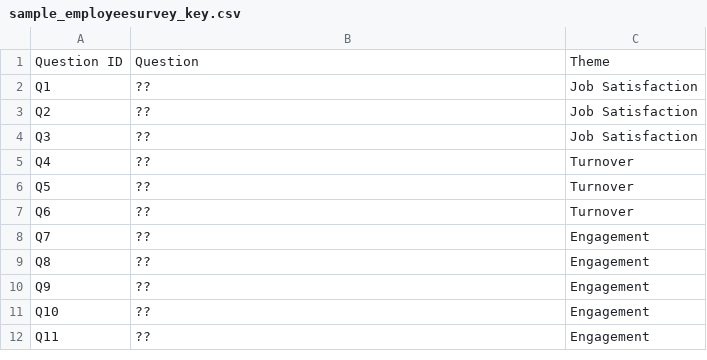
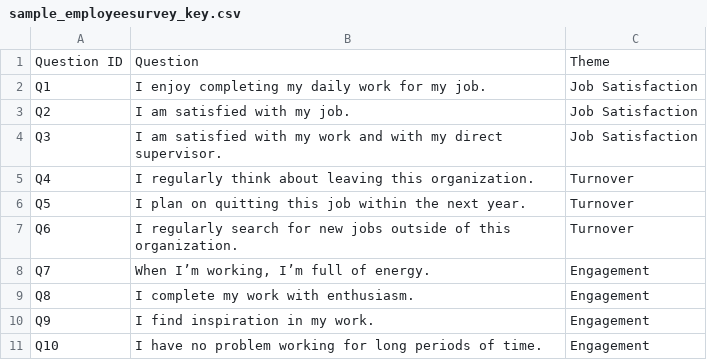
Before and after one commit to dlopez972/Employee_Survey_Analysis, a CSV file: sample_employeesurvey_key.csv, drawn as a sheet.

Commit message:
Add files via upload

```diff
--- a/sample_employeesurvey_key.csv
+++ b/sample_employeesurvey_key.csv
@@ -1,12 +1,11 @@
 Question ID,Question,Theme
-Q1,??,Job Satisfaction
-Q2,??,Job Satisfaction
-Q3,??,Job Satisfaction
-Q4,??,Turnover
-Q5,??,Turnover
-Q6,??,Turnover
-Q7,??,Engagement
-Q8,??,Engagement
-Q9,??,Engagement
-Q10,??,Engagement
-Q11,??,Engagement
+Q1,I enjoy completing my daily work for my job.,Job Satisfaction
+Q2,I am satisfied with my job.,Job Satisfaction
+Q3,I am satisfied with my work and with my direct supervisor.,Job Satisfaction
+Q4,I regularly think about leaving this organization.,Turnover
+Q5,I plan on quitting this job within the next year.,Turnover
+Q6,I regularly search for new jobs outside of this organization.,Turnover
+Q7,"When I’m working, I’m full of energy.",Engagement
+Q8,I complete my work with enthusiasm.,Engagement
+Q9,I find inspiration in my work.,Engagement
+Q10,I have no problem working for long periods of time.,Engagement
```
